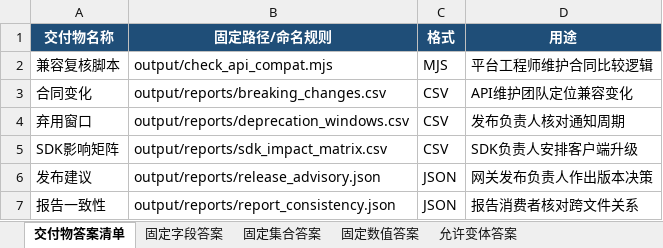
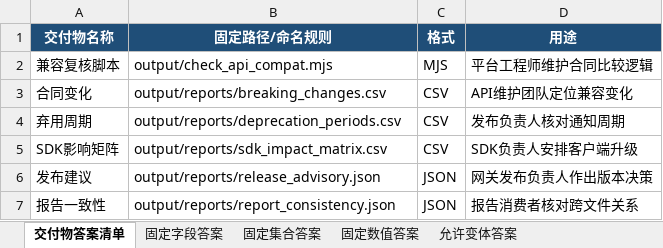
Before and after one commit to CLK123654/ale-q10543-windows-repro, an Excel workbook: artifacts/关键标准答案.xlsx, sheet 交付物答案清单, drawn as a sheet; values as stored, in another font and other column widths than the file's, no borders; the diff names each change by its address in the sheet, - before the commit and + after, or states it on an @@ line.

```diff
--- a/artifacts/关键标准答案.xlsx (sheet 交付物答案清单)
+++ b/artifacts/关键标准答案.xlsx (sheet 交付物答案清单)
-A4 (交付物名称): 弃用窗口
+A4 (交付物名称): 弃用周期
-B4 (固定路径/命名规则): output/reports/deprecation_windows.csv
+B4 (固定路径/命名规则): output/reports/deprecation_periods.csv
```
Also changed, not shown: sheet 固定字段答案, artifacts/任务规格转化.xlsx, 10 other files.
